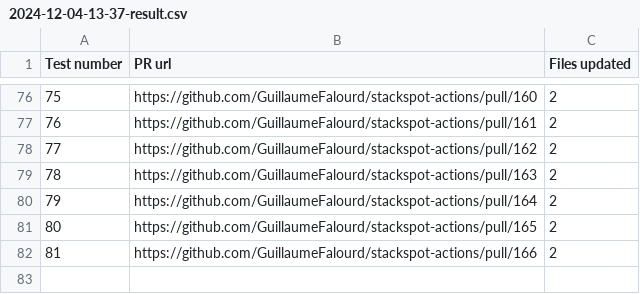
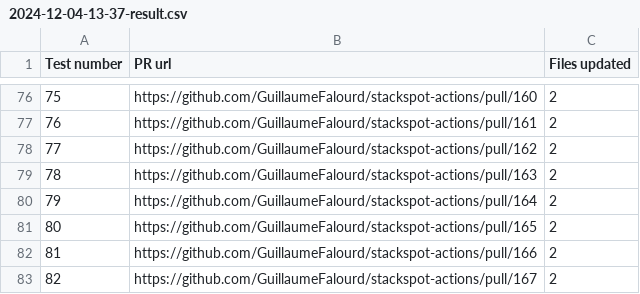
Before and after one commit to GuillaumeFalourd/stackspot-actions, a CSV file: reports/2024-12-04-13-37-result.csv, drawn as a sheet; only a part is shown, gaps mark what is left out; the diff names each change by its address in the sheet, - before the commit and + after, or states it on an @@ line.

```diff
--- a/reports/2024-12-04-13-37-result.csv
+++ b/reports/2024-12-04-13-37-result.csv
+row 83: 82 | https://github.com/GuillaumeFalourd/stackspot-actions/pull/167 | 2
```
